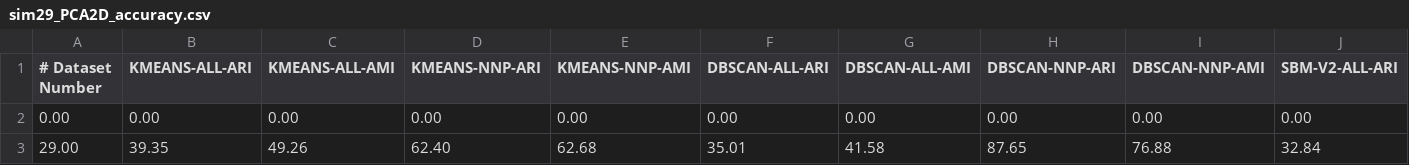
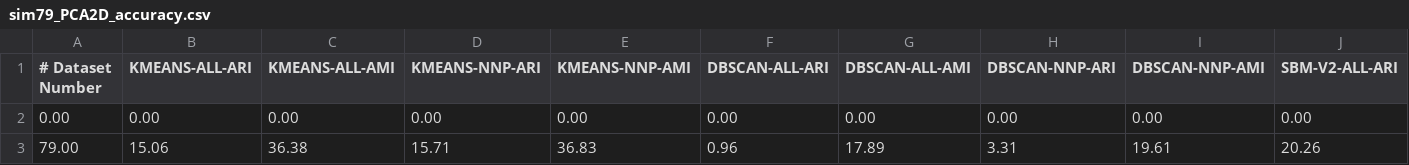
Before and after one commit to ArdeleanRichard/Dissertation, a CSV file: results/sim79_PCA2D_accuracy.csv (was results/sim29_PCA2D_accuracy.csv), drawn as a sheet; only a part is shown; removed rows and columns are numbered as before the commit, all else as after; rows hold the shown columns only; the diff names each change by its address in the sheet, - before the commit and + after, or states it on an @@ line.

```diff
--- a/results/sim29_PCA2D_accuracy.csv
+++ b/results/sim79_PCA2D_accuracy.csv
-row 3: 29.00 | 39.35 | 49.26 | 62.40 | 62.68 | 35.01 | 41.58 | 87.65 | 76.88 | 32.84
+row 3: 79.00 | 15.06 | 36.38 | 15.71 | 36.83 | 0.96 | 17.89 | 3.31 | 19.61 | 20.26
```
Also changed, not shown: 58 other files.
